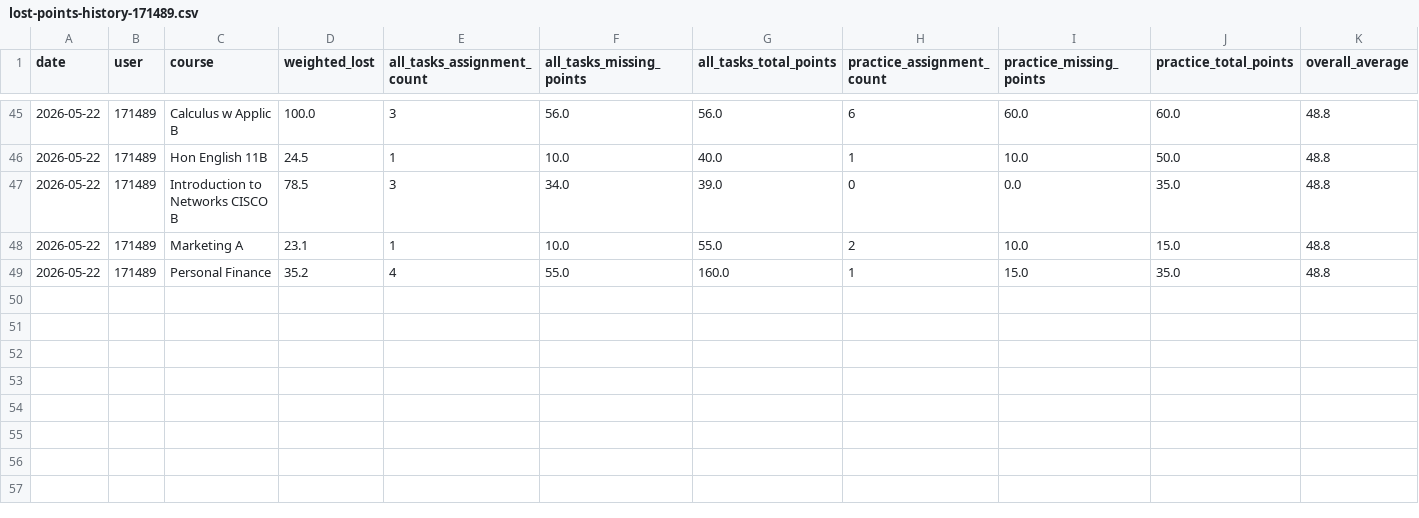
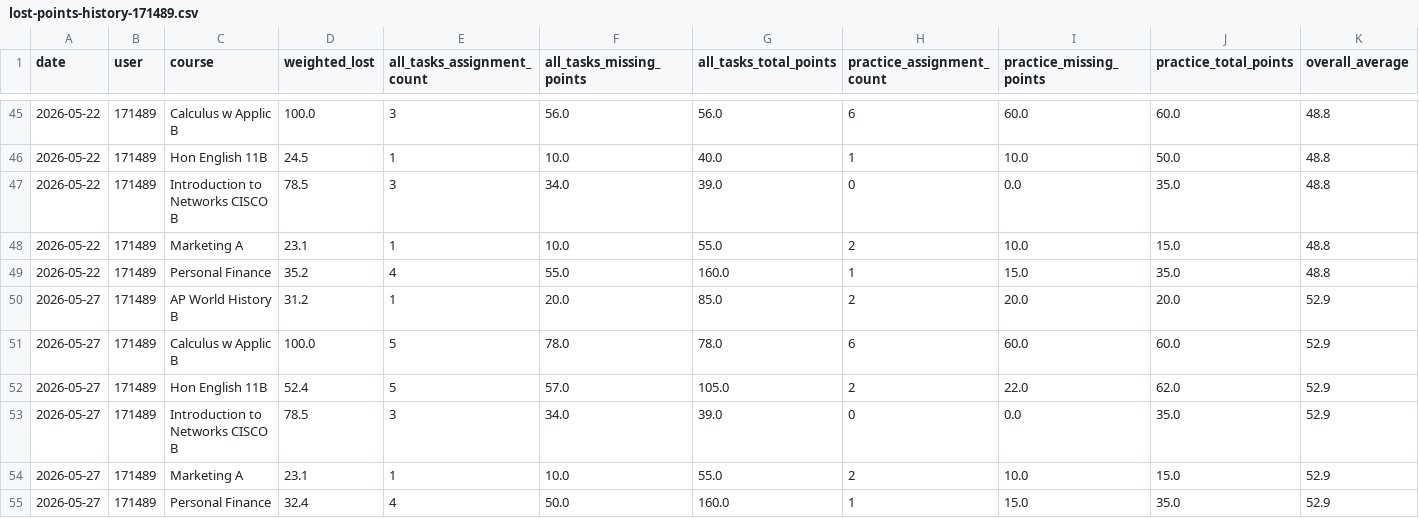
Before and after one commit to genesis55/grade-intel-public, a CSV file: lost-points-history-171489.csv, drawn as a sheet; only a part is shown, gaps mark what is left out; the diff names each change by its address in the sheet, - before the commit and + after, or states it on an @@ line.

```diff
--- a/lost-points-history-171489.csv
+++ b/lost-points-history-171489.csv
+row 50: 2026-05-27 | 171489 | AP World History B | 31.2 | 1 | 20.0 | 85.0 | 2 | 20.0 | 20.0 | 52.9
+row 51: 2026-05-27 | 171489 | Calculus w Applic B | 100.0 | 5 | 78.0 | 78.0 | 6 | 60.0 | 60.0 | 52.9
+row 52: 2026-05-27 | 171489 | Hon English 11B | 52.4 | 5 | 57.0 | 105.0 | 2 | 22.0 | 62.0 | 52.9
+row 53: 2026-05-27 | 171489 | Introduction to Networks CISCO B | 78.5 | 3 | 34.0 | 39.0 | 0 | 0.0 | 35.0 | 52.9
+row 54: 2026-05-27 | 171489 | Marketing A | 23.1 | 1 | 10.0 | 55.0 | 2 | 10.0 | 15.0 | 52.9
+row 55: 2026-05-27 | 171489 | Personal Finance | 32.4 | 4 | 50.0 | 160.0 | 1 | 15.0 | 35.0 | 52.9
```
Also changed, not shown: lost-points-history-194190.csv, 7 other files.
